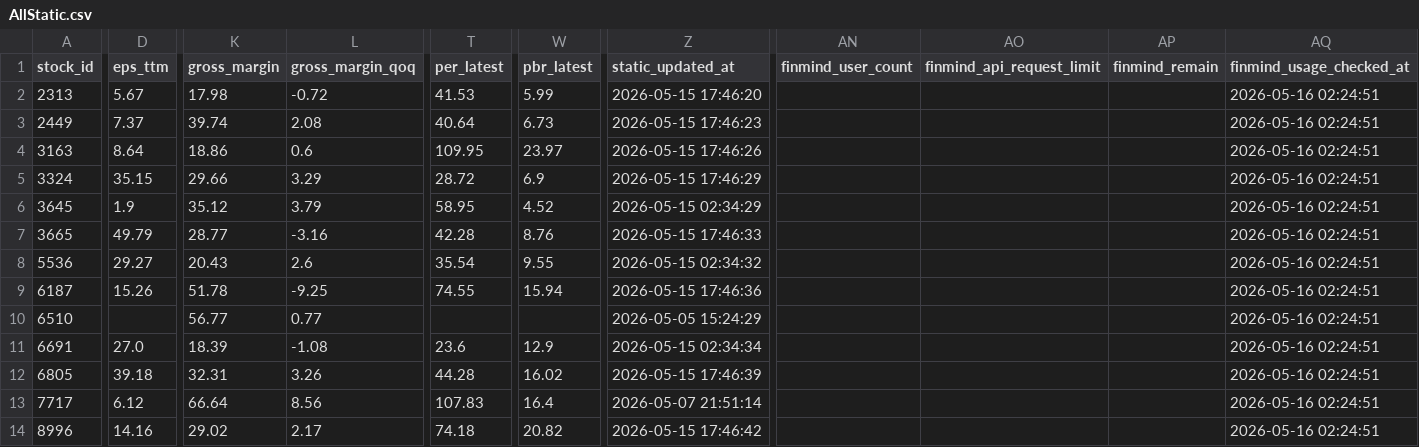
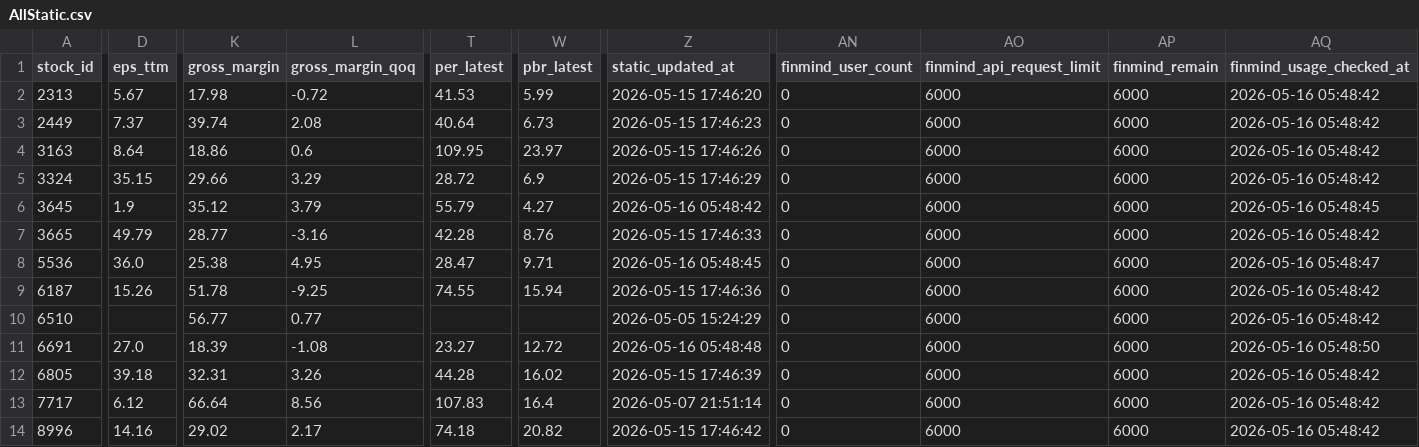
Before and after one commit to ONicole0101/Marks, a CSV file: AllStatic.csv, drawn as a sheet; only a part is shown, gaps mark what is left out; the diff covers the shown part only; the diff names each change by its address in the sheet, - before the commit and + after, or states it on an @@ line.

```diff
--- a/AllStatic.csv
+++ b/AllStatic.csv
-AN2:AN14 (finmind_user_count): (empty)
+AN2:AN14 (finmind_user_count): 0
-AO2:AO14 (finmind_api_request_limit): (empty)
+AO2:AO14 (finmind_api_request_limit): 6000
-AP2:AP14 (finmind_remain): (empty)
+AP2:AP14 (finmind_remain): 6000
-AQ2:AQ5 (finmind_usage_checked_at): 2026-05-16 02:24:51
+AQ2:AQ5 (finmind_usage_checked_at): 2026-05-16 05:48:42
-T6 (per_latest): 58.95
+T6 (per_latest): 55.79
-W6 (pbr_latest): 4.52
+W6 (pbr_latest): 4.27
-Z6 (static_updated_at): 2026-05-15 02:34:29
+Z6 (static_updated_at): 2026-05-16 05:48:42
-AQ6 (finmind_usage_checked_at): 2026-05-16 02:24:51
+AQ6 (finmind_usage_checked_at): 2026-05-16 05:48:45
-AQ7 (finmind_usage_checked_at): 2026-05-16 02:24:51
+AQ7 (finmind_usage_checked_at): 2026-05-16 05:48:42
-D8 (eps_ttm): 29.27
+D8 (eps_ttm): 36.0
-K8 (gross_margin): 20.43
+K8 (gross_margin): 25.38
-L8 (gross_margin_qoq): 2.6
+L8 (gross_margin_qoq): 4.95
-T8 (per_latest): 35.54
+T8 (per_latest): 28.47
-W8 (pbr_latest): 9.55
+W8 (pbr_latest): 9.71
-Z8 (static_updated_at): 2026-05-15 02:34:32
+Z8 (static_updated_at): 2026-05-16 05:48:45
-AQ8 (finmind_usage_checked_at): 2026-05-16 02:24:51
+AQ8 (finmind_usage_checked_at): 2026-05-16 05:48:47
-AQ9:AQ10 (finmind_usage_checked_at): 2026-05-16 02:24:51
+AQ9:AQ10 (finmind_usage_checked_at): 2026-05-16 05:48:42
-T11 (per_latest): 23.6
+T11 (per_latest): 23.27
-W11 (pbr_latest): 12.9
+W11 (pbr_latest): 12.72
-Z11 (static_updated_at): 2026-05-15 02:34:34
+Z11 (static_updated_at): 2026-05-16 05:48:48
-AQ11 (finmind_usage_checked_at): 2026-05-16 02:24:51
+AQ11 (finmind_usage_checked_at): 2026-05-16 05:48:50
-AQ12:AQ14 (finmind_usage_checked_at): 2026-05-16 02:24:51
+AQ12:AQ14 (finmind_usage_checked_at): 2026-05-16 05:48:42
```
Also changed, not shown: 8 edited cells elsewhere in this file.
